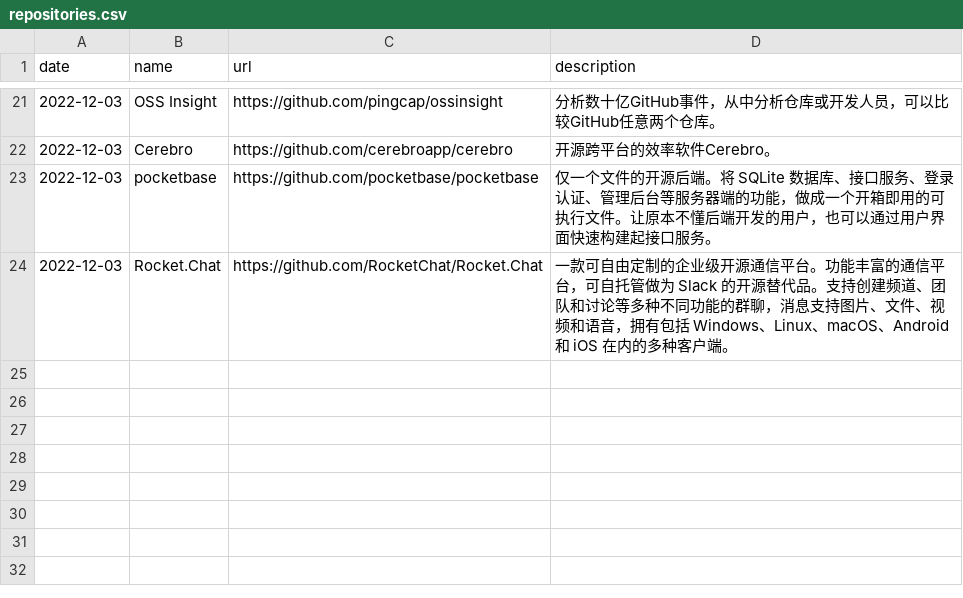
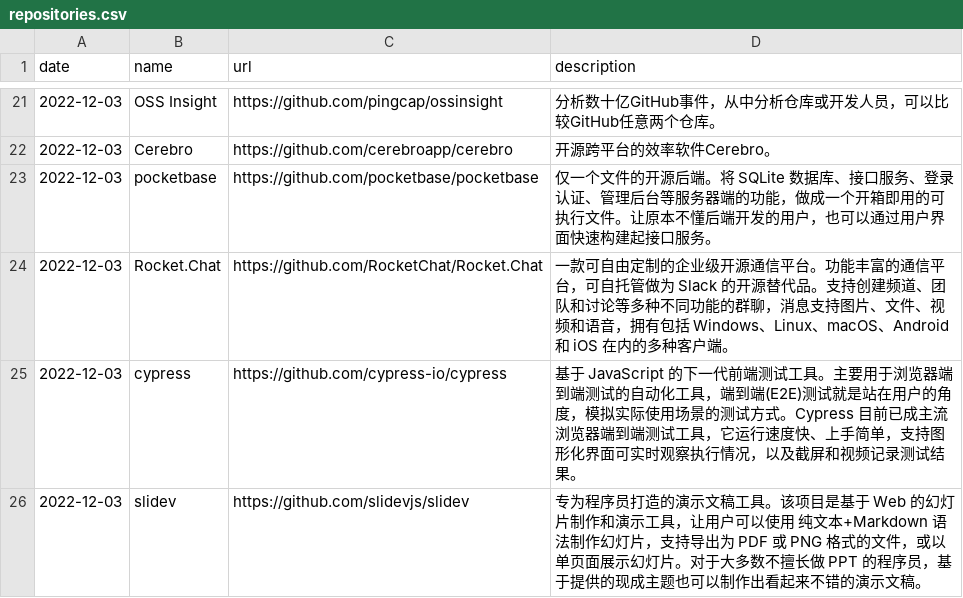
Before and after one commit to AmazingOpenSource/amazingopensource.github.io, a CSV file: repositories.csv, drawn as a sheet; only a part is shown, gaps mark what is left out; the diff names each change by its address in the sheet, - before the commit and + after, or states it on an @@ line.

Commit message:
Update repositories.csv

```diff
--- a/repositories.csv
+++ b/repositories.csv
+row 25: 2022-12-03 | cypress | https://github.com/cypress-io/cypress | 基于 JavaScript 的下一代前端测试工具。主要用于浏览器端到端测试的自动化工具，端到端(E2E)测试就是站在用户的角度，模拟实际使用场景的测试方式。Cypress 目前已成主流浏览器端到端测试工具，它运行速度快、上手简单，支持图形化界面可实时观察执行情况，以及截屏和视频记录测试结果。
+row 26: 2022-12-03 | slidev | https://github.com/slidevjs/slidev | 专为程序员打造的演示文稿工具。该项目是基于 Web 的幻灯片制作和演示工具，让用户可以使用 纯文本+Markdown 语法制作幻灯片，支持导出为 PDF 或 PNG 格式的文件，或以单页面展示幻灯片。对于大多数不擅长做 PPT 的程序员，基于提供的现成主题也可以制作出看起来不错的演示文稿。
```
